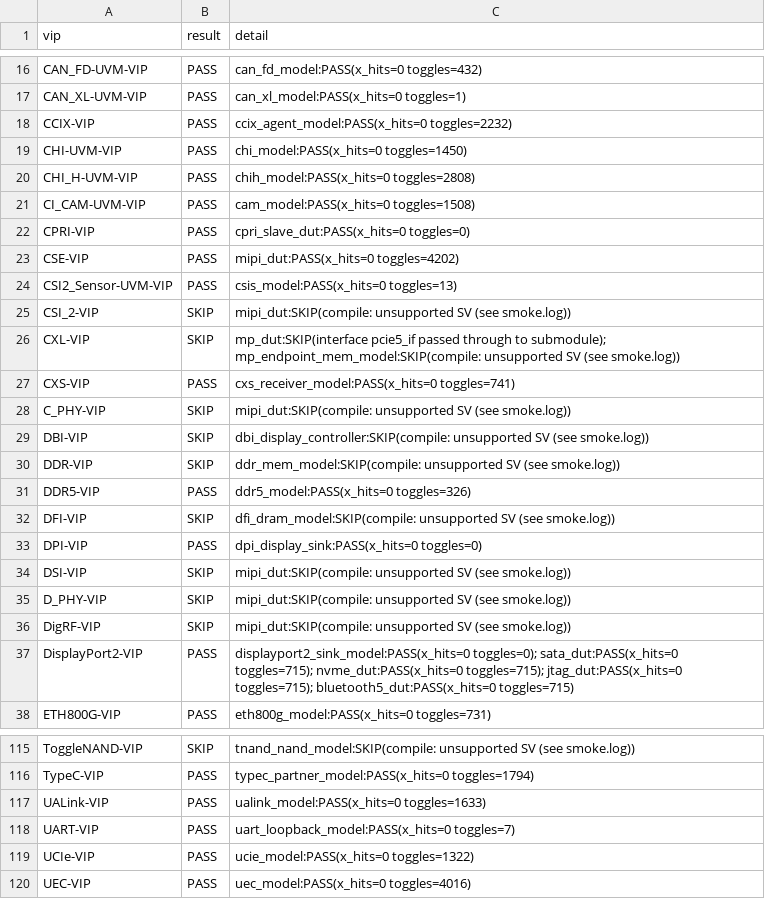
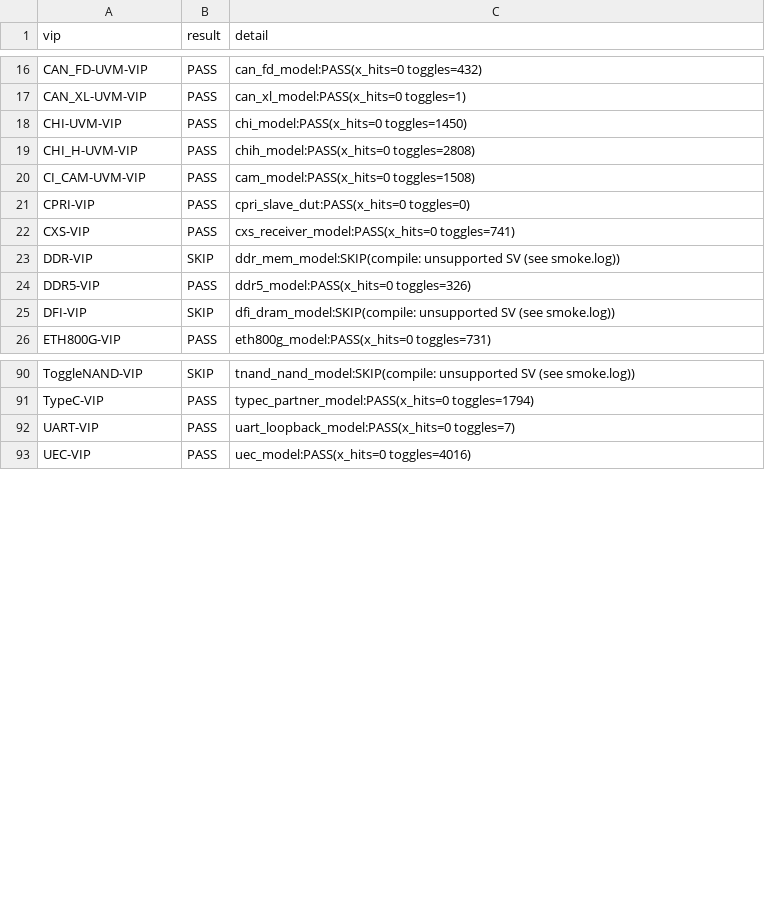
Before and after one commit to tonythetiger168/open-vip-portfolio, a CSV file: smoke/smoke_report.csv, drawn as a sheet; only a part is shown, gaps mark what is left out; the diff covers the shown part only.

```diff
--- a/smoke/smoke_report.csv
+++ b/smoke/smoke_report.csv
@@ -17,3 +17,2 @@ CAN_FD-UVM-VIP,PASS,can_fd_model:PASS(x_hits=0 toggles=432)
 CAN_XL-UVM-VIP,PASS,can_xl_model:PASS(x_hits=0 toggles=1)
-CCIX-VIP,PASS,ccix_agent_model:PASS(x_hits=0 toggles=2232)
 CHI-UVM-VIP,PASS,chi_model:PASS(x_hits=0 toggles=1450)
@@ -22,9 +21,3 @@ CI_CAM-UVM-VIP,PASS,cam_model:PASS(x_hits=0 toggles=1508)
 CPRI-VIP,PASS,cpri_slave_dut:PASS(x_hits=0 toggles=0)
-CSE-VIP,PASS,mipi_dut:PASS(x_hits=0 toggles=4202)
-CSI2_Sensor-UVM-VIP,PASS,csis_model:PASS(x_hits=0 toggles=13)
-CSI_2-VIP,SKIP,mipi_dut:SKIP(compile: unsupported SV (see smoke.log))
-CXL-VIP,SKIP,mp_dut:SKIP(interface pcie5_if passed through to submodule); mp_endpoint_mem_model:SKIP(compile: unsupported SV (see smoke.log))
 CXS-VIP,PASS,cxs_receiver_model:PASS(x_hits=0 toggles=741)
-C_PHY-VIP,SKIP,mipi_dut:SKIP(compile: unsupported SV (see smoke.log))
-DBI-VIP,SKIP,dbi_display_controller:SKIP(compile: unsupported SV (see smoke.log))
 DDR-VIP,SKIP,ddr_mem_model:SKIP(compile: unsupported SV (see smoke.log))
@@ -32,7 +25,2 @@ DDR5-VIP,PASS,ddr5_model:PASS(x_hits=0 toggles=326)
 DFI-VIP,SKIP,dfi_dram_model:SKIP(compile: unsupported SV (see smoke.log))
-DPI-VIP,PASS,dpi_display_sink:PASS(x_hits=0 toggles=0)
-DSI-VIP,SKIP,mipi_dut:SKIP(compile: unsupported SV (see smoke.log))
-D_PHY-VIP,SKIP,mipi_dut:SKIP(compile: unsupported SV (see smoke.log))
-DigRF-VIP,SKIP,mipi_dut:SKIP(compile: unsupported SV (see smoke.log))
-DisplayPort2-VIP,PASS,displayport2_sink_model:PASS(x_hits=0 toggles=0); sata_dut:PASS(x_hits=0 toggles=715); nvme_dut:PASS(x_hits=0 toggles=715); jtag_dut:PASS(x_hits=0 toggles=715); bluetooth5_dut:PASS(x_hits=0 toggles=715)
 ETH800G-VIP,PASS,eth800g_model:PASS(x_hits=0 toggles=731)
@@ -116,5 +91,3 @@ ToggleNAND-VIP,SKIP,tnand_nand_model:SKIP(compile: unsupported SV (see smoke.log
 TypeC-VIP,PASS,typec_partner_model:PASS(x_hits=0 toggles=1794)
-UALink-VIP,PASS,ualink_model:PASS(x_hits=0 toggles=1633)
 UART-VIP,PASS,uart_loopback_model:PASS(x_hits=0 toggles=7)
-UCIe-VIP,PASS,ucie_model:PASS(x_hits=0 toggles=1322)
 UEC-VIP,PASS,uec_model:PASS(x_hits=0 toggles=4016)
```
Also changed, not shown: 18 removed rows elsewhere in this file, smoke_report.csv, vip_individual_portfolio.csv, 7 other files.
